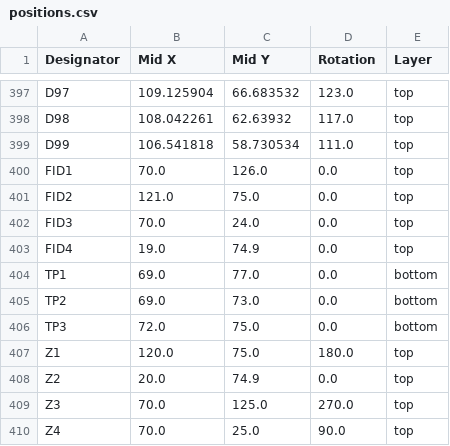
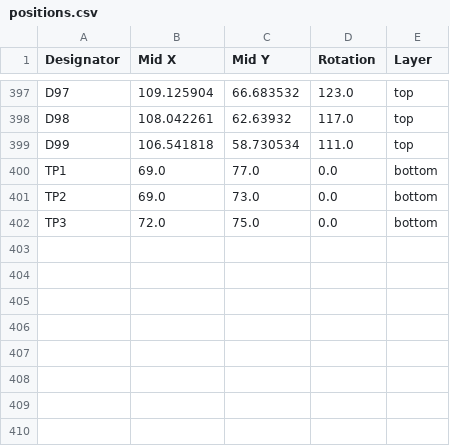
Before and after one commit to revk/ESP32-LED, a CSV file: PCB/Coaster2/production/positions.csv, drawn as a sheet; only a part is shown, gaps mark what is left out; the diff names each change by its address in the sheet, - before the commit and + after, or states it on an @@ line.

```diff
--- a/PCB/Coaster2/production/positions.csv
+++ b/PCB/Coaster2/production/positions.csv
-row 400: FID1 | 70.0 | 126.0 | 0.0 | top
-row 401: FID2 | 121.0 | 75.0 | 0.0 | top
-row 402: FID3 | 70.0 | 24.0 | 0.0 | top
-row 403: FID4 | 19.0 | 74.9 | 0.0 | top
-row 407: Z1 | 120.0 | 75.0 | 180.0 | top
-row 408: Z2 | 20.0 | 74.9 | 0.0 | top
-row 409: Z3 | 70.0 | 125.0 | 270.0 | top
-row 410: Z4 | 70.0 | 25.0 | 90.0 | top
```
Also changed, not shown: 9 other files.
